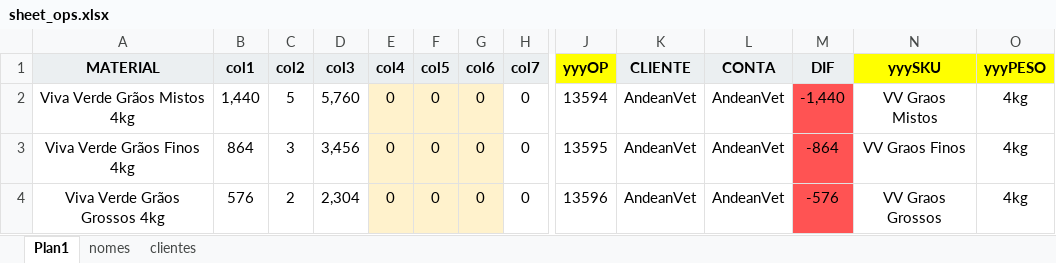
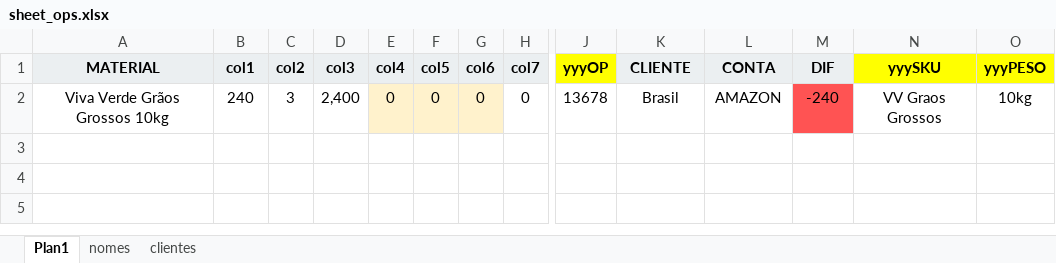
Before and after one commit to git-iesus/PO_Press, an Excel workbook: sheet_ops.xlsx, sheet Plan1, drawn as a sheet; only a part is shown, gaps mark what is left out; values as stored, in another font and other column widths than the file's, no borders; removed rows and columns are numbered as before the commit, all else as after; rows hold the shown columns only; the diff names each change by its address in the sheet, - before the commit and + after, or states it on an @@ line.

```diff
--- a/sheet_ops.xlsx (sheet Plan1)
+++ b/sheet_ops.xlsx (sheet Plan1)
-row 2: Viva Verde Grãos Mistos 4kg | 1,440 | 5 | 5,760 | 0 | 0 | 0 | 0 | 13594 | AndeanVet | AndeanVet | -1,440 | VV Graos Mistos | 4kg
-row 3: Viva Verde Grãos Finos 4kg | 864 | 3 | 3,456 | 0 | 0 | 0 | 0 | 13595 | AndeanVet | AndeanVet | -864 | VV Graos Finos | 4kg
-row 4: Viva Verde Grãos Grossos 4kg | 576 | 2 | 2,304 | 0 | 0 | 0 | 0 | 13596 | AndeanVet | AndeanVet | -576 | VV Graos Grossos | 4kg
+row 2: Viva Verde Grãos Grossos 10kg | 240 | 3 | 2,400 | 0 | 0 | 0 | 0 | 13678 | Brasil | AMAZON | -240 | VV Graos Grossos | 10kg
```
Also changed, not shown: 2 other files.
